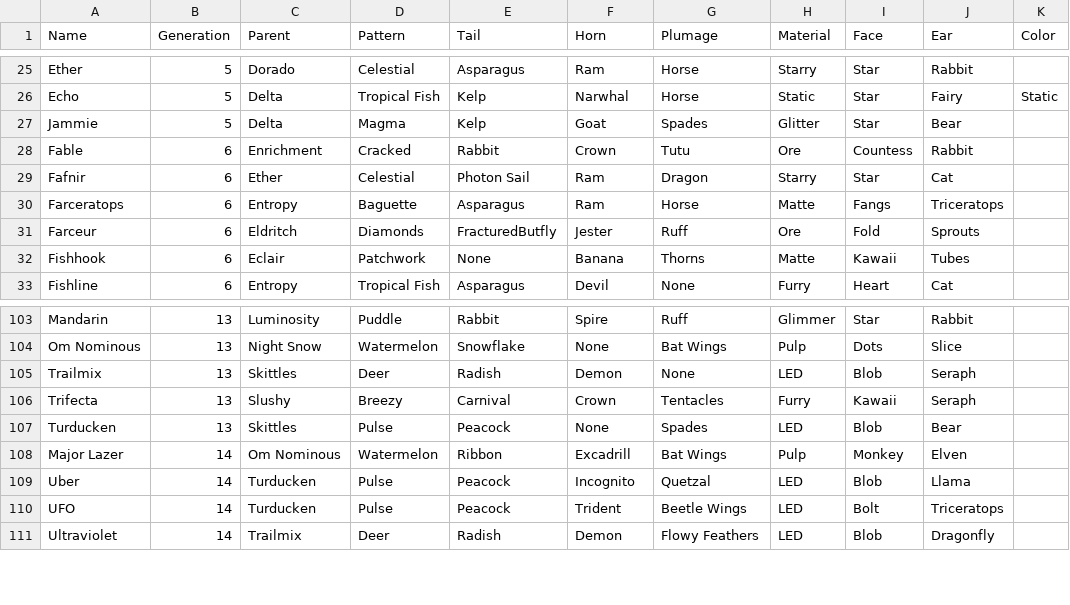
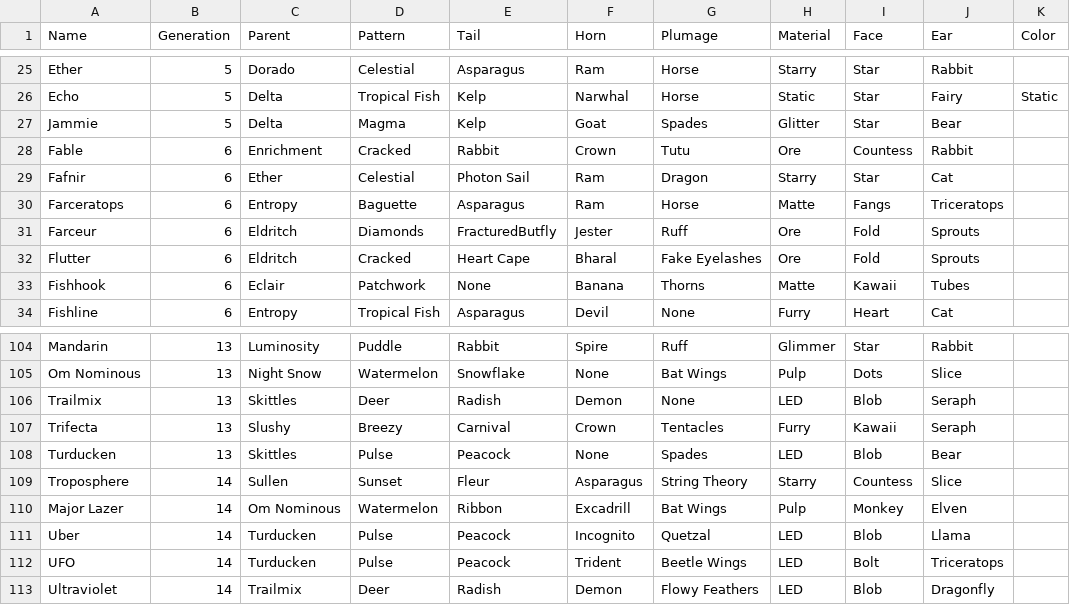
Before and after one commit to g1ddy/PeridotArchetypeFinder, a CSV file: assets/Peridots.csv, drawn as a sheet; only a part is shown, gaps mark what is left out.

```diff
--- a/assets/Peridots.csv
+++ b/assets/Peridots.csv
@@ -31,2 +31,3 @@ Farceratops,6,Entropy,Baguette,Asparagus,Ram,Horse,Matte,Fangs,Triceratops,
 Farceur,6,Eldritch,Diamonds,FracturedButfly,Jester,Ruff,Ore,Fold,Sprouts,
+Flutter,6,Eldritch,Cracked,Heart Cape,Bharal,Fake Eyelashes,Ore,Fold,Sprouts,
 Fishhook,6,Eclair,Patchwork,None,Banana,Thorns,Matte,Kawaii,Tubes,
@@ -107,2 +108,3 @@ Trifecta,13,Slushy,Breezy,Carnival,Crown,Tentacles,Furry,Kawaii,Seraph,
 Turducken,13,Skittles,Pulse,Peacock,None,Spades,LED,Blob,Bear,
+Troposphere,14,Sullen,Sunset,Fleur,Asparagus,String Theory,Starry,Countess,Slice,
 Major Lazer,14,Om Nominous,Watermelon,Ribbon,Excadrill,Bat Wings,Pulp,Monkey,Elven,
```
Also changed, not shown: 2 other files.
